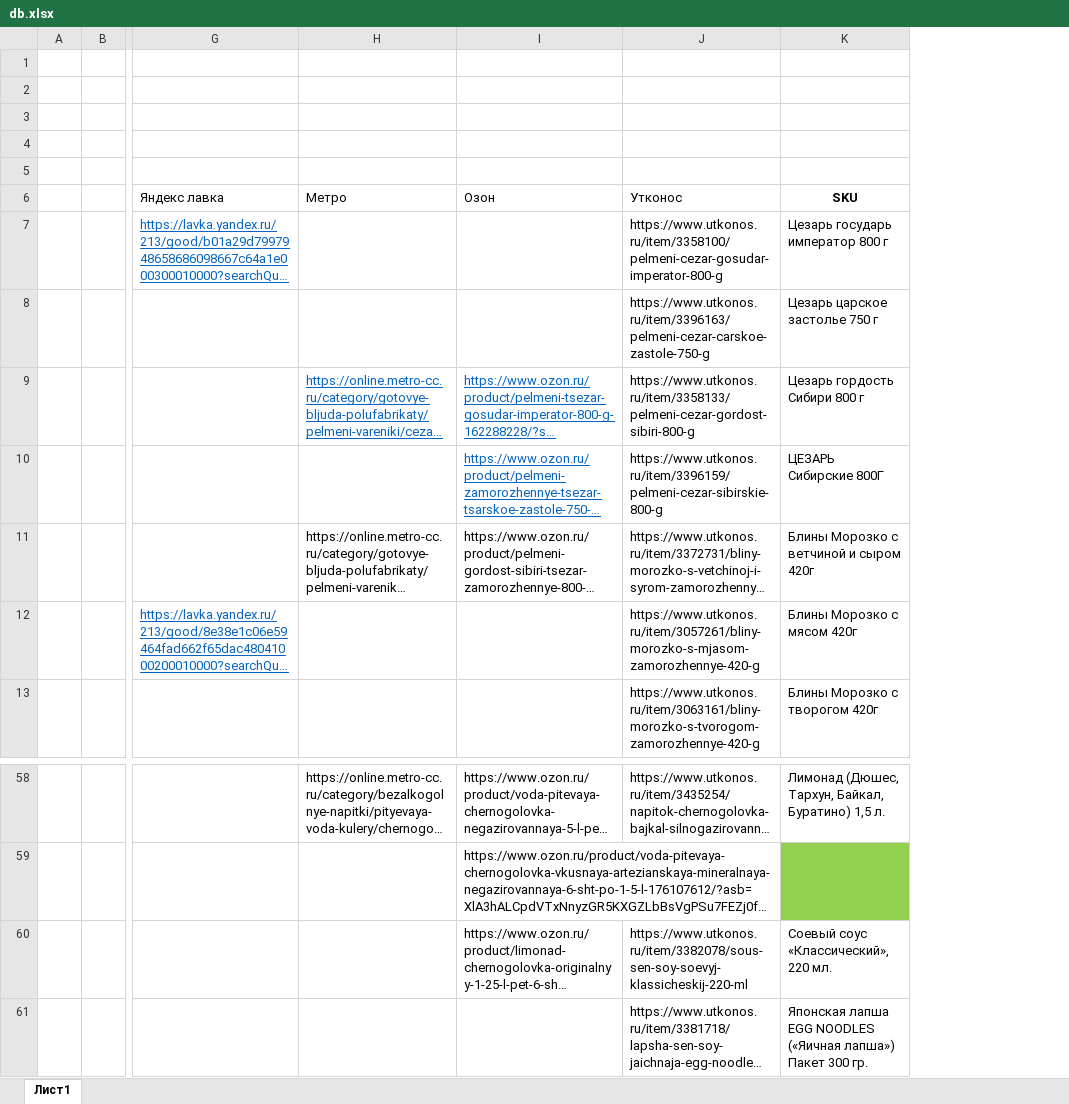
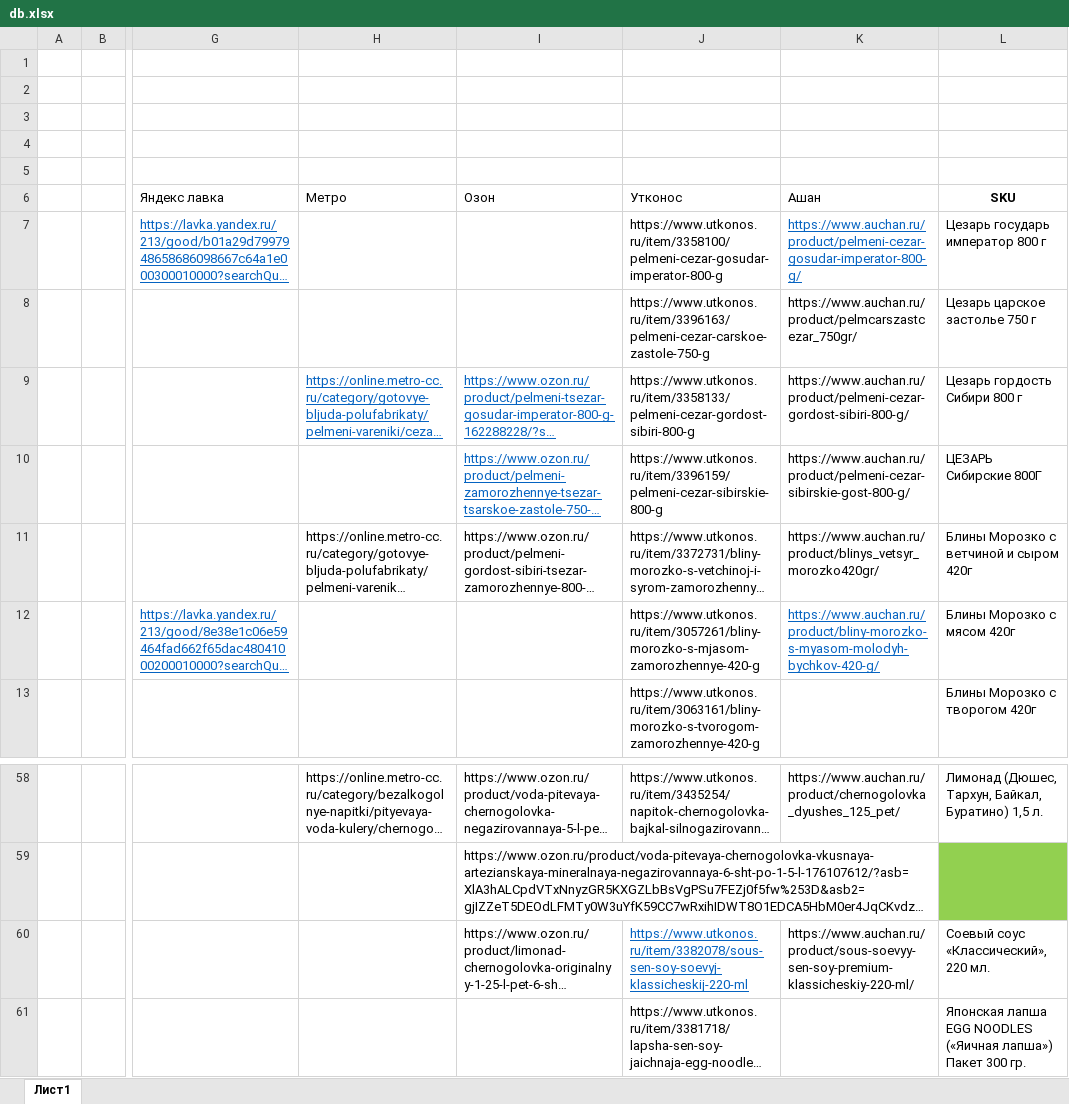
Before and after one commit to BabaikaRub/parce, an Excel workbook: db.xlsx, sheet Лист1, drawn as a sheet; only a part is shown, gaps mark what is left out; long unchanged cells end in …; values as stored, in another font and other column widths than the file's, no borders; the diff names each change by its address in the sheet, - before the commit and + after, or states it on an @@ line.

Commit message:
fix db

```diff
--- a/db.xlsx (sheet Лист1)
+++ b/db.xlsx (sheet Лист1)
+column K (Ашан), rows 7-12: https://www.auchan.ru/product/pelmeni-cezar-gosudar-imperator-800-g/ | https://www.auchan.ru/product/pelmcarszastcezar_750gr/ | https://www.auchan.ru/product/pelmeni-cezar-gordost-sibiri-800-g/ | https://www.auchan.ru/product/pelmeni-cezar-sibirskie-gost-800-g/ | https://www.auchan.ru/product/blinys_vetsyr_morozko420gr/ | https://www.auchan.ru/product/bliny-morozko-s-myasom-molodyh-bychkov-420-g/; rows 58-60: https://www.auchan.ru/product/chernogolovka_dyushes_125_pet/ |  | https://www.auchan.ru/product/sous-soevyy-sen-soy-premium-klassicheskiy-220-ml/
@@ J60 underline: off → on, text colour: black → #0563C1 @@
```
